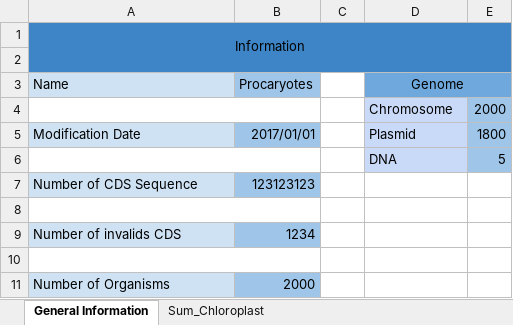
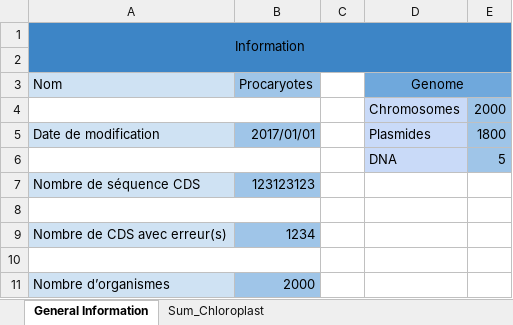
Before and after one commit to didinyah/Bioinformatique, an Excel workbook: files/templateEdit.xlsx, sheet General Information, drawn as a sheet; values as stored, in another font and other column widths than the file's, no borders; the diff names each change by its address in the sheet, - before the commit and + after, or states it on an @@ line.

```diff
--- a/files/templateEdit.xlsx (sheet General Information)
+++ b/files/templateEdit.xlsx (sheet General Information)
-A3: Name
+A3: Nom
-D4 (Genome): Chromosome
+D4 (Genome): Chromosomes
-A5 (Nom): Modification Date
+A5 (Nom): Date de modification
-D5 (Genome): Plasmid
+D5 (Genome): Plasmides
-A7 (Nom): Number of CDS Sequence
+A7 (Nom): Nombre de séquence CDS
-A9 (Nom): Number of invalids CDS
+A9 (Nom): Nombre de CDS avec erreur(s)
-A11 (Nom): Number of Organisms
+A11 (Nom): Nombre d’organismes
```
Also changed, not shown: sheet Sum_Chloroplast, 3 other files.
